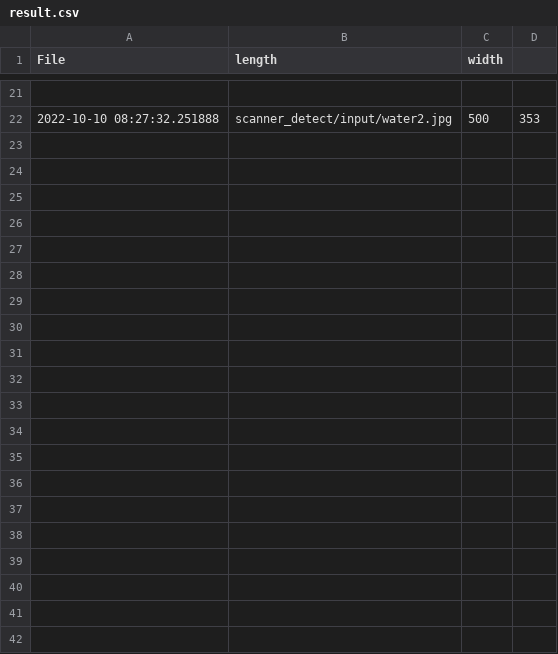
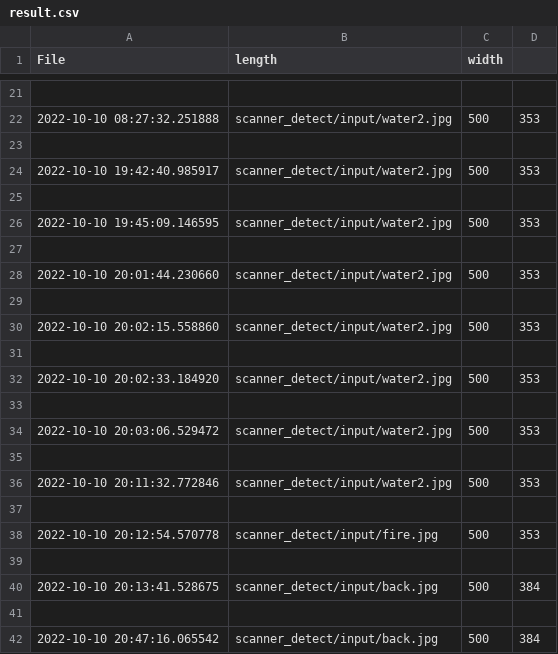
Before and after one commit to JeloRisk/scanner_detect, a CSV file: result.csv, drawn as a sheet; only a part is shown, gaps mark what is left out; the diff names each change by its address in the sheet, - before the commit and + after, or states it on an @@ line.

Commit message:
added sql and data storing function

```diff
--- a/result.csv
+++ b/result.csv
+row 23: (empty)
+row 24: 2022-10-10 19:42:40.985917 | scanner_detect/input/water2.jpg | 500 | 353
+row 25: (empty)
+row 26: 2022-10-10 19:45:09.146595 | scanner_detect/input/water2.jpg | 500 | 353
+row 27: (empty)
+row 28: 2022-10-10 20:01:44.230660 | scanner_detect/input/water2.jpg | 500 | 353
+row 29: (empty)
+row 30: 2022-10-10 20:02:15.558860 | scanner_detect/input/water2.jpg | 500 | 353
+row 31: (empty)
+row 32: 2022-10-10 20:02:33.184920 | scanner_detect/input/water2.jpg | 500 | 353
+row 33: (empty)
+row 34: 2022-10-10 20:03:06.529472 | scanner_detect/input/water2.jpg | 500 | 353
+row 35: (empty)
+row 36: 2022-10-10 20:11:32.772846 | scanner_detect/input/water2.jpg | 500 | 353
+row 37: (empty)
+row 38: 2022-10-10 20:12:54.570778 | scanner_detect/input/fire.jpg | 500 | 353
+row 39: (empty)
+row 40: 2022-10-10 20:13:41.528675 | scanner_detect/input/back.jpg | 500 | 384
+row 41: (empty)
+row 42: 2022-10-10 20:47:16.065542 | scanner_detect/input/back.jpg | 500 | 384
```
Also changed, not shown: 3 other files.
